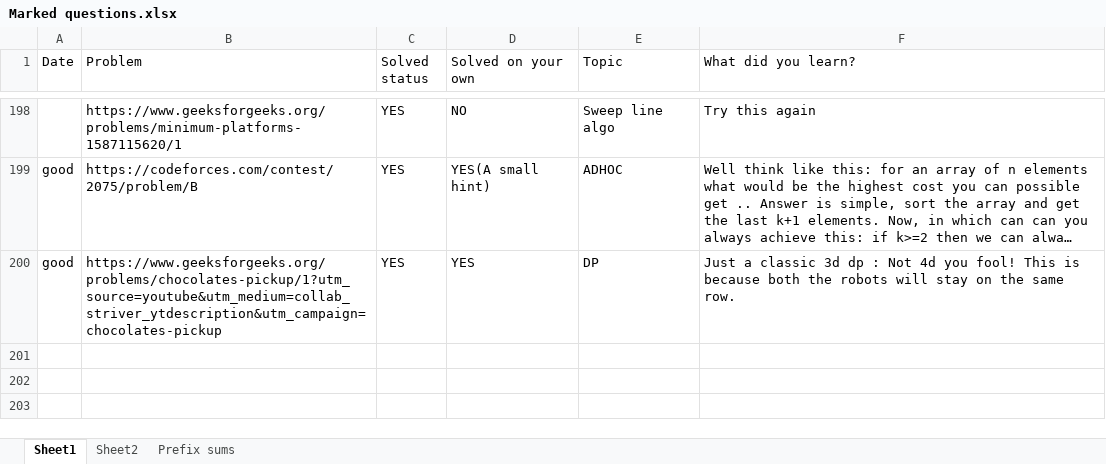
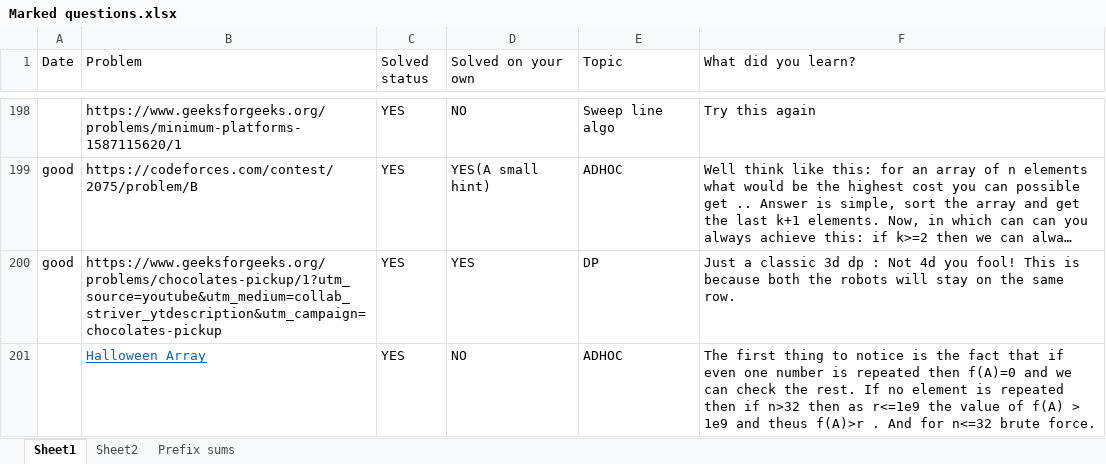
Before and after one commit to Amrutanshu-Mishra/Competitive-Programming-Files, an Excel workbook: Marked questions.xlsx, sheet Sheet1, drawn as a sheet; only a part is shown, gaps mark what is left out; long unchanged cells end in …; values as stored, in another font and other column widths than the file's, no borders; the diff names each change by its address in the sheet, - before the commit and + after, or states it on an @@ line.

Commit message:
feat: solved the Halloween array problem of starters 164

```diff
--- a/Marked questions.xlsx (sheet Sheet1)
+++ b/Marked questions.xlsx (sheet Sheet1)
+row 201:  | Halloween Array | YES | NO | ADHOC | The first thing to notice is the fact that if even one number is repeated then f(A)=0 and we can check the rest. If no element is repeated then if n>32 then as r<=1e9 the value of f(A) > 1e9 and theus f(A)>r . And for n<=32 brute force.
```
Also changed, not shown: 5 other files.
